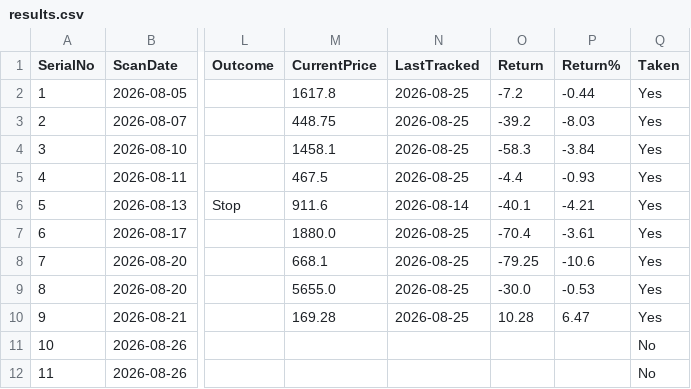
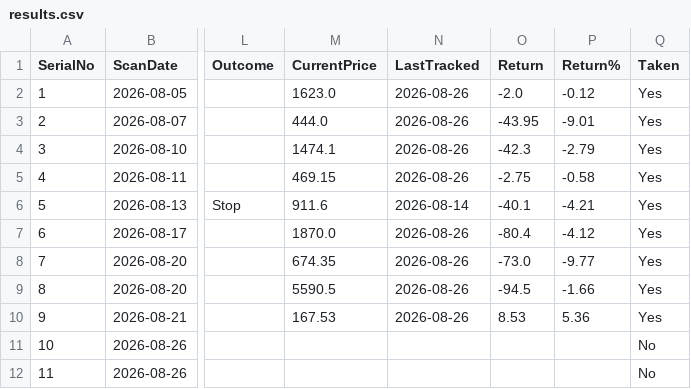
Before and after one commit to Jinish2023/4pm_swing, a CSV file: results.csv, drawn as a sheet; only a part is shown, gaps mark what is left out; the diff names each change by its address in the sheet, - before the commit and + after, or states it on an @@ line.

Commit message:
Update results.csv (track)

```diff
--- a/results.csv
+++ b/results.csv
-M2 (CurrentPrice): 1617.8
+M2 (CurrentPrice): 1623.0
-N2:N5 (LastTracked): 2026-08-25
+N2:N5 (LastTracked): 2026-08-26
-O2 (Return): -7.2
+O2 (Return): -2.0
-P2 (Return%): -0.44
+P2 (Return%): -0.12
-M3 (CurrentPrice): 448.75
+M3 (CurrentPrice): 444.0
-O3 (Return): -39.2
+O3 (Return): -43.95
-P3 (Return%): -8.03
+P3 (Return%): -9.01
-M4 (CurrentPrice): 1458.1
+M4 (CurrentPrice): 1474.1
-O4 (Return): -58.3
+O4 (Return): -42.3
-P4 (Return%): -3.84
+P4 (Return%): -2.79
-M5 (CurrentPrice): 467.5
+M5 (CurrentPrice): 469.15
-O5 (Return): -4.4
+O5 (Return): -2.75
-P5 (Return%): -0.93
+P5 (Return%): -0.58
-M7 (CurrentPrice): 1880.0
+M7 (CurrentPrice): 1870.0
-N7:N10 (LastTracked): 2026-08-25
+N7:N10 (LastTracked): 2026-08-26
-O7 (Return): -70.4
+O7 (Return): -80.4
-P7 (Return%): -3.61
+P7 (Return%): -4.12
-M8 (CurrentPrice): 668.1
+M8 (CurrentPrice): 674.35
-O8 (Return): -79.25
+O8 (Return): -73.0
-P8 (Return%): -10.6
+P8 (Return%): -9.77
-M9 (CurrentPrice): 5655.0
+M9 (CurrentPrice): 5590.5
-O9 (Return): -30.0
+O9 (Return): -94.5
-P9 (Return%): -0.53
+P9 (Return%): -1.66
-M10 (CurrentPrice): 169.28
+M10 (CurrentPrice): 167.53
-O10 (Return): 10.28
+O10 (Return): 8.53
-P10 (Return%): 6.47
+P10 (Return%): 5.36
```
